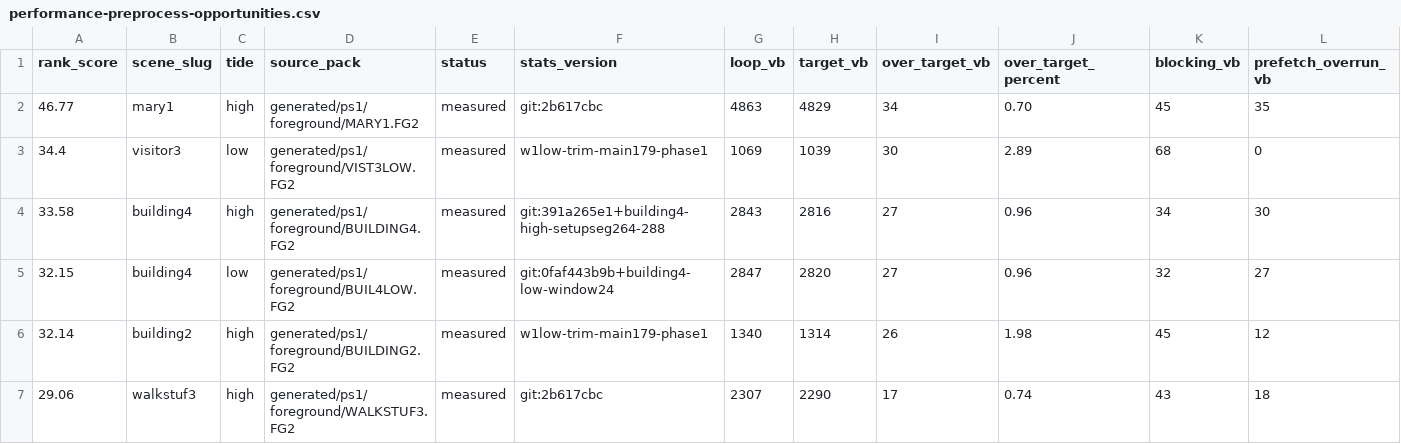
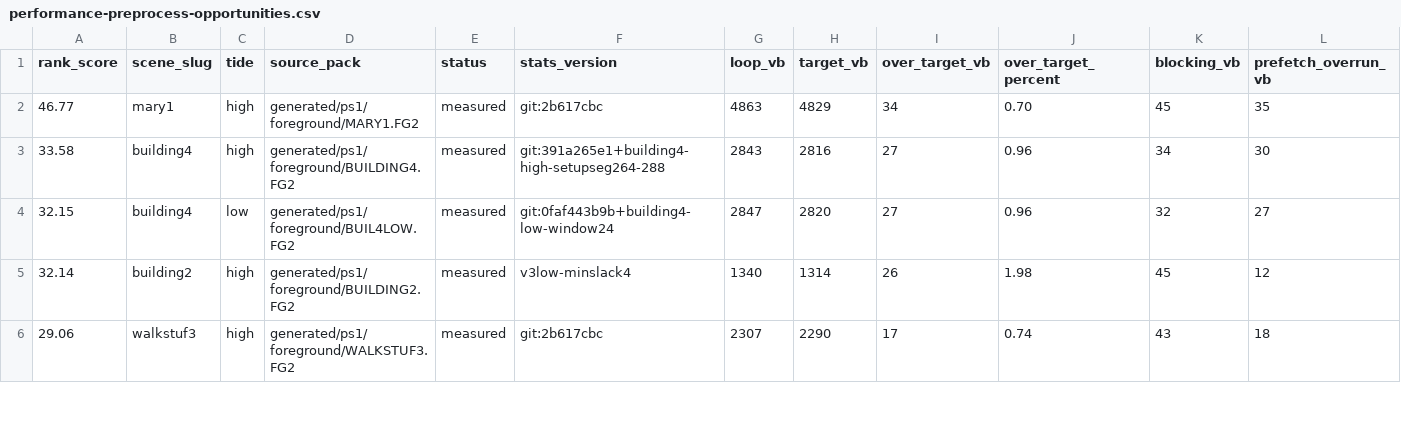
Before and after one commit to huntergdavis/johnny-castaway-ps1, a CSV file: docs/ps1/performance-preprocess-opportunities.csv, drawn as a sheet; only a part is shown; removed rows and columns are numbered as before the commit, all else as after; rows hold the shown columns only; the diff covers the shown part only; the diff names each change by its address in the sheet, - before the commit and + after, or states it on an @@ line.

```diff
--- a/docs/ps1/performance-preprocess-opportunities.csv
+++ b/docs/ps1/performance-preprocess-opportunities.csv
-row 3: 34.4 | visitor3 | low | generated/ps1/foreground/VIST3LOW.FG2 | measured | w1low-trim-main179-phase1 | 1069 | 1039 | 30 | 2.89 | 68 | 0
-F5 (stats_version): w1low-trim-main179-phase1
+F5 (stats_version): v3low-minslack4
```
Also changed, not shown: 1 added row and 2 edited cells elsewhere in this file, docs/ps1/performance-scene-matrix.csv, docs/ps1/performance-under-green-attribution.csv, 29 other files.
